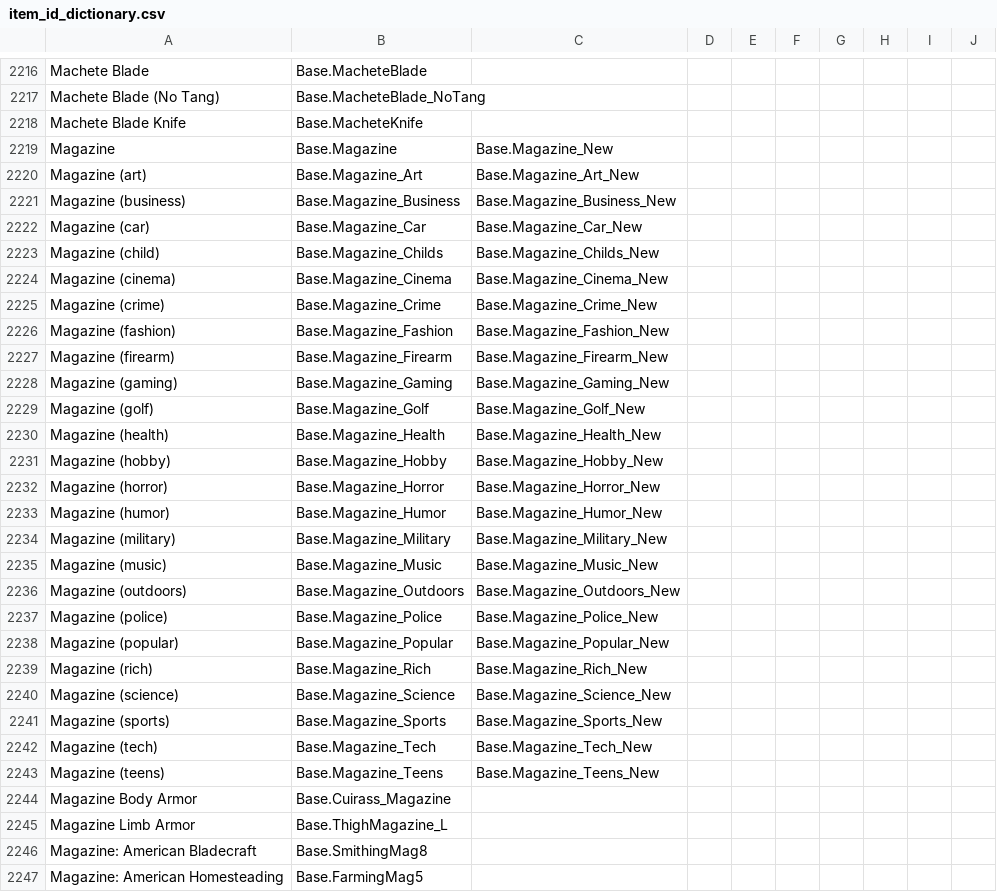
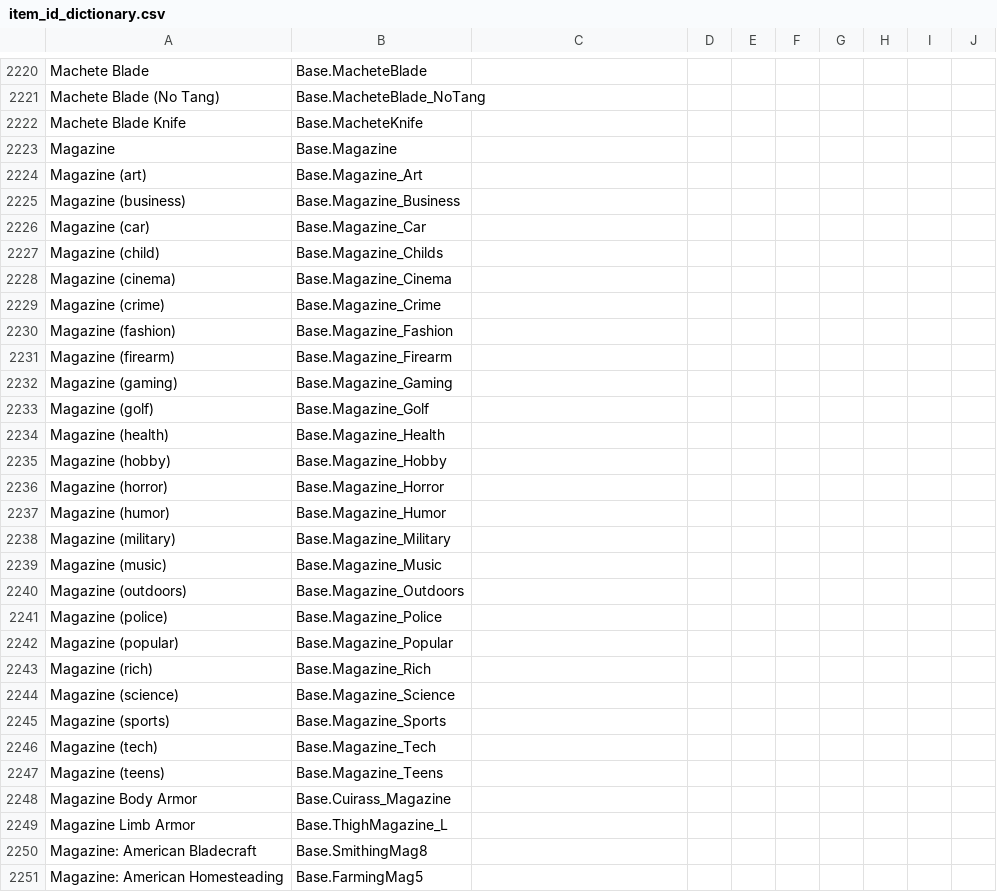
Before and after one commit to Vaileasys/pz-wiki_parser, a CSV file: resources/item_id_dictionary.csv, drawn as a sheet; only a part is shown, gaps mark what is left out; the diff covers the shown part only.

Commit message:
Update dictionary

```diff
--- a/resources/item_id_dictionary.csv
+++ b/resources/item_id_dictionary.csv
@@ -2218,27 +2222,27 @@ Machete Blade (No Tang),Base.MacheteBlade_NoTang,,,,,,,,
 Machete Blade Knife,Base.MacheteKnife,,,,,,,,
-Magazine,Base.Magazine,Base.Magazine_New,,,,,,,
-Magazine (art),Base.Magazine_Art,Base.Magazine_Art_New,,,,,,,
-Magazine (business),Base.Magazine_Business,Base.Magazine_Business_New,,,,,,,
-Magazine (car),Base.Magazine_Car,Base.Magazine_Car_New,,,,,,,
-Magazine (child),Base.Magazine_Childs,Base.Magazine_Childs_New,,,,,,,
-Magazine (cinema),Base.Magazine_Cinema,Base.Magazine_Cinema_New,,,,,,,
-Magazine (crime),Base.Magazine_Crime,Base.Magazine_Crime_New,,,,,,,
-Magazine (fashion),Base.Magazine_Fashion,Base.Magazine_Fashion_New,,,,,,,
-Magazine (firearm),Base.Magazine_Firearm,Base.Magazine_Firearm_New,,,,,,,
-Magazine (gaming),Base.Magazine_Gaming,Base.Magazine_Gaming_New,,,,,,,
-Magazine (golf),Base.Magazine_Golf,Base.Magazine_Golf_New,,,,,,,
-Magazine (health),Base.Magazine_Health,Base.Magazine_Health_New,,,,,,,
-Magazine (hobby),Base.Magazine_Hobby,Base.Magazine_Hobby_New,,,,,,,
-Magazine (horror),Base.Magazine_Horror,Base.Magazine_Horror_New,,,,,,,
-Magazine (humor),Base.Magazine_Humor,Base.Magazine_Humor_New,,,,,,,
-Magazine (military),Base.Magazine_Military,Base.Magazine_Military_New,,,,,,,
-Magazine (music),Base.Magazine_Music,Base.Magazine_Music_New,,,,,,,
-Magazine (outdoors),Base.Magazine_Outdoors,Base.Magazine_Outdoors_New,,,,,,,
-Magazine (police),Base.Magazine_Police,Base.Magazine_Police_New,,,,,,,
-Magazine (popular),Base.Magazine_Popular,Base.Magazine_Popular_New,,,,,,,
-Magazine (rich),Base.Magazine_Rich,Base.Magazine_Rich_New,,,,,,,
-Magazine (science),Base.Magazine_Science,Base.Magazine_Science_New,,,,,,,
-Magazine (sports),Base.Magazine_Sports,Base.Magazine_Sports_New,,,,,,,
-Magazine (tech),Base.Magazine_Tech,Base.Magazine_Tech_New,,,,,,,
-Magazine (teens),Base.Magazine_Teens,Base.Magazine_Teens_New,,,,,,,
+Magazine,Base.Magazine,,,,,,,,
+Magazine (art),Base.Magazine_Art,,,,,,,,
+Magazine (business),Base.Magazine_Business,,,,,,,,
+Magazine (car),Base.Magazine_Car,,,,,,,,
+Magazine (child),Base.Magazine_Childs,,,,,,,,
+Magazine (cinema),Base.Magazine_Cinema,,,,,,,,
+Magazine (crime),Base.Magazine_Crime,,,,,,,,
+Magazine (fashion),Base.Magazine_Fashion,,,,,,,,
+Magazine (firearm),Base.Magazine_Firearm,,,,,,,,
+Magazine (gaming),Base.Magazine_Gaming,,,,,,,,
+Magazine (golf),Base.Magazine_Golf,,,,,,,,
+Magazine (health),Base.Magazine_Health,,,,,,,,
+Magazine (hobby),Base.Magazine_Hobby,,,,,,,,
+Magazine (horror),Base.Magazine_Horror,,,,,,,,
+Magazine (humor),Base.Magazine_Humor,,,,,,,,
+Magazine (military),Base.Magazine_Military,,,,,,,,
+Magazine (music),Base.Magazine_Music,,,,,,,,
+Magazine (outdoors),Base.Magazine_Outdoors,,,,,,,,
+Magazine (police),Base.Magazine_Police,,,,,,,,
+Magazine (popular),Base.Magazine_Popular,,,,,,,,
+Magazine (rich),Base.Magazine_Rich,,,,,,,,
+Magazine (science),Base.Magazine_Science,,,,,,,,
+Magazine (sports),Base.Magazine_Sports,,,,,,,,
+Magazine (tech),Base.Magazine_Tech,,,,,,,,
+Magazine (teens),Base.Magazine_Teens,,,,,,,,
 Magazine Body Armor,Base.Cuirass_Magazine,,,,,,,,
```
Also changed, not shown: 10 added rows, 4 removed rows, 3 moved rows and 16 edited cells elsewhere in this file.
